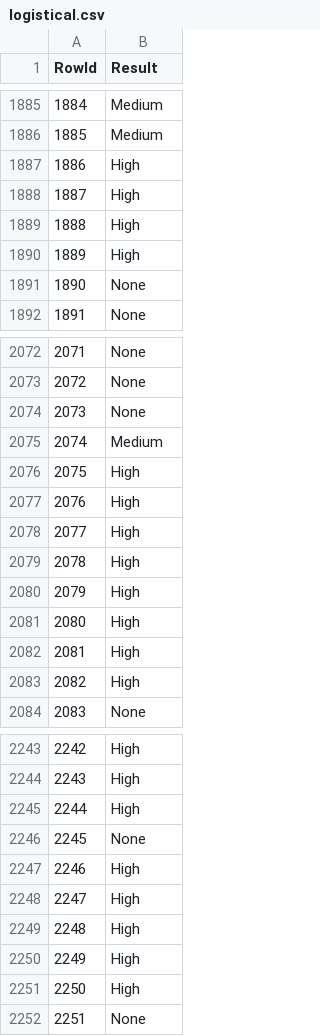
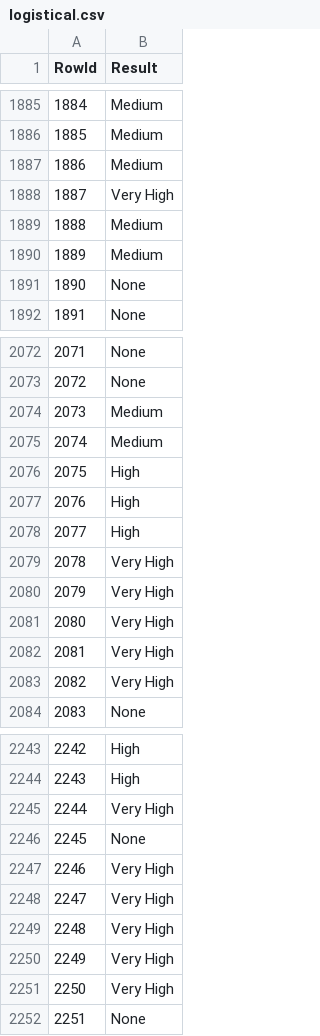
Before and after one commit to SLP25/DAA, a CSV file: competizione/logistical.csv, drawn as a sheet; only a part is shown, gaps mark what is left out; the diff covers the shown part only.

```diff
--- a/competizione/logistical.csv
+++ b/competizione/logistical.csv
@@ -1886,6 +1886,6 @@ RowId,Result
 1885,Medium
-1886,High
-1887,High
-1888,High
-1889,High
+1886,Medium
+1887,Very High
+1888,Medium
+1889,Medium
 1890,None
@@ -2073,3 +2073,3 @@ RowId,Result
 2072,None
-2073,None
+2073,Medium
 2074,Medium
@@ -2078,7 +2078,7 @@ RowId,Result
 2077,High
-2078,High
-2079,High
-2080,High
-2081,High
-2082,High
+2078,Very High
+2079,Very High
+2080,Very High
+2081,Very High
+2082,Very High
 2083,None
@@ -2244,9 +2244,9 @@ RowId,Result
 2243,High
-2244,High
+2244,Very High
 2245,None
-2246,High
-2247,High
-2248,High
-2249,High
-2250,High
+2246,Very High
+2247,Very High
+2248,Very High
+2249,Very High
+2250,Very High
 2251,None
```
Also changed, not shown: 145 edited cells elsewhere in this file, 1 other file.
